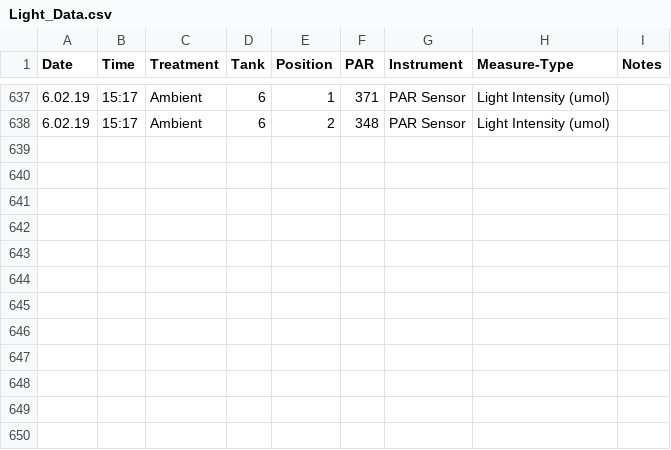
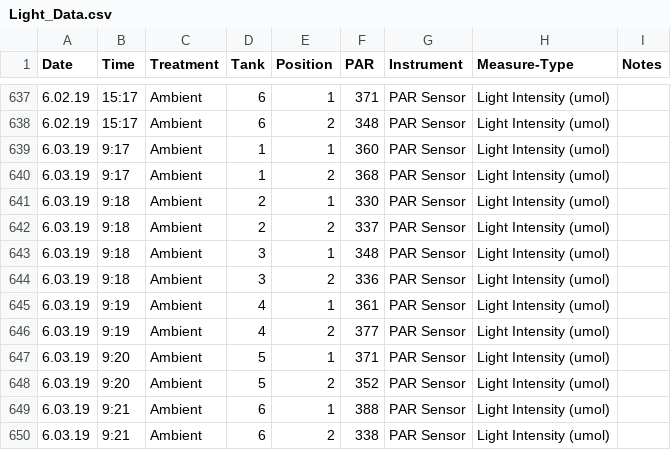
Before and after one commit to hputnam/Coral_Hospital, a CSV file: RAnalysis/Data/Light_Data.csv, drawn as a sheet; only a part is shown, gaps mark what is left out; the diff names each change by its address in the sheet, - before the commit and + after, or states it on an @@ line.

Commit message:
Update Light_Data.csv

```diff
--- a/RAnalysis/Data/Light_Data.csv
+++ b/RAnalysis/Data/Light_Data.csv
+row 639: 6.03.19 | 9:17 | Ambient | 1 | 1 | 360 | PAR Sensor | Light Intensity (umol)
+row 640: 6.03.19 | 9:17 | Ambient | 1 | 2 | 368 | PAR Sensor | Light Intensity (umol)
+row 641: 6.03.19 | 9:18 | Ambient | 2 | 1 | 330 | PAR Sensor | Light Intensity (umol)
+row 642: 6.03.19 | 9:18 | Ambient | 2 | 2 | 337 | PAR Sensor | Light Intensity (umol)
+row 643: 6.03.19 | 9:18 | Ambient | 3 | 1 | 348 | PAR Sensor | Light Intensity (umol)
+row 644: 6.03.19 | 9:18 | Ambient | 3 | 2 | 336 | PAR Sensor | Light Intensity (umol)
+row 645: 6.03.19 | 9:19 | Ambient | 4 | 1 | 361 | PAR Sensor | Light Intensity (umol)
+row 646: 6.03.19 | 9:19 | Ambient | 4 | 2 | 377 | PAR Sensor | Light Intensity (umol)
+row 647: 6.03.19 | 9:20 | Ambient | 5 | 1 | 371 | PAR Sensor | Light Intensity (umol)
+row 648: 6.03.19 | 9:20 | Ambient | 5 | 2 | 352 | PAR Sensor | Light Intensity (umol)
+row 649: 6.03.19 | 9:21 | Ambient | 6 | 1 | 388 | PAR Sensor | Light Intensity (umol)
+row 650: 6.03.19 | 9:21 | Ambient | 6 | 2 | 338 | PAR Sensor | Light Intensity (umol)
```
